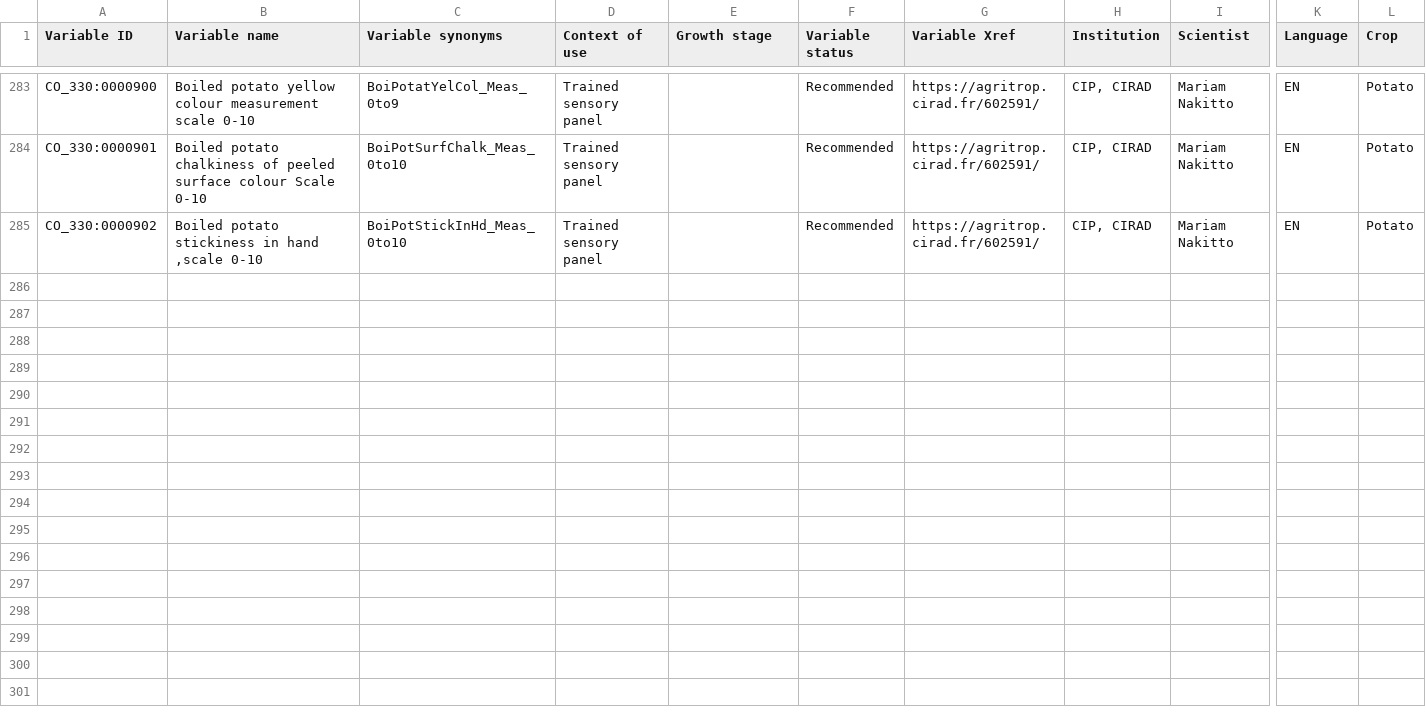
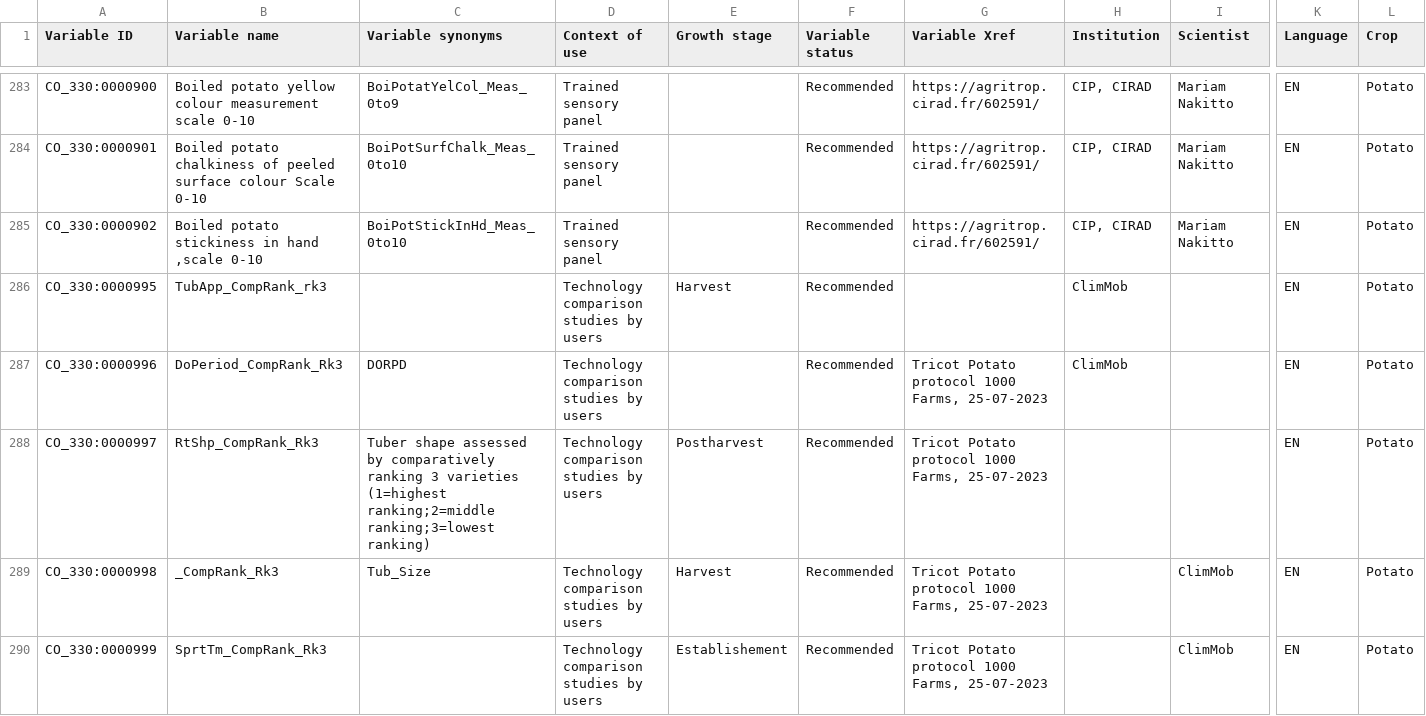
Before and after one commit to Planteome/CO_330-potato-traits, a CSV file: Potato_TD.csv, drawn as a sheet; only a part is shown, gaps mark what is left out; rows hold the shown columns only; the diff covers the shown part only; the diff names each change by its address in the sheet, - before the commit and + after, or states it on an @@ line.

Commit message:
Updated by CropOntology Curation Tool: 20-09-2024

```diff
--- a/Potato_TD.csv
+++ b/Potato_TD.csv
+row 286: CO_330:0000995 | TubApp_CompRank_rk3 |  | Technology comparison studies by users | Harvest | Recommended |  | ClimMob |  | EN | Potato
+row 287: CO_330:0000996 | DoPeriod_CompRank_Rk3 | DORPD | Technology comparison studies by users |  | Recommended | Tricot Potato protocol 1000 Farms, 25-07-2023 | ClimMob |  | EN | Potato
+row 288: CO_330:0000997 | RtShp_CompRank_Rk3 | Tuber shape assessed by comparatively ranking 3 varieties (1=highest ranking;2=middle ranking;3=lowest ranking) | Technology comparison studies by users | Postharvest | Recommended | Tricot Potato protocol 1000 Farms, 25-07-2023 |  |  | EN | Potato
+row 289: CO_330:0000998 | _CompRank_Rk3 | Tub_Size | Technology comparison studies by users | Harvest | Recommended | Tricot Potato protocol 1000 Farms, 25-07-2023 |  | ClimMob | EN | Potato
+row 290: CO_330:0000999 | SprtTm_CompRank_Rk3 |  | Technology comparison studies by users | Establishement | Recommended | Tricot Potato protocol 1000 Farms, 25-07-2023 |  | ClimMob | EN | Potato
```
Also changed, not shown: 12 added rows and 38 edited cells elsewhere in this file.
